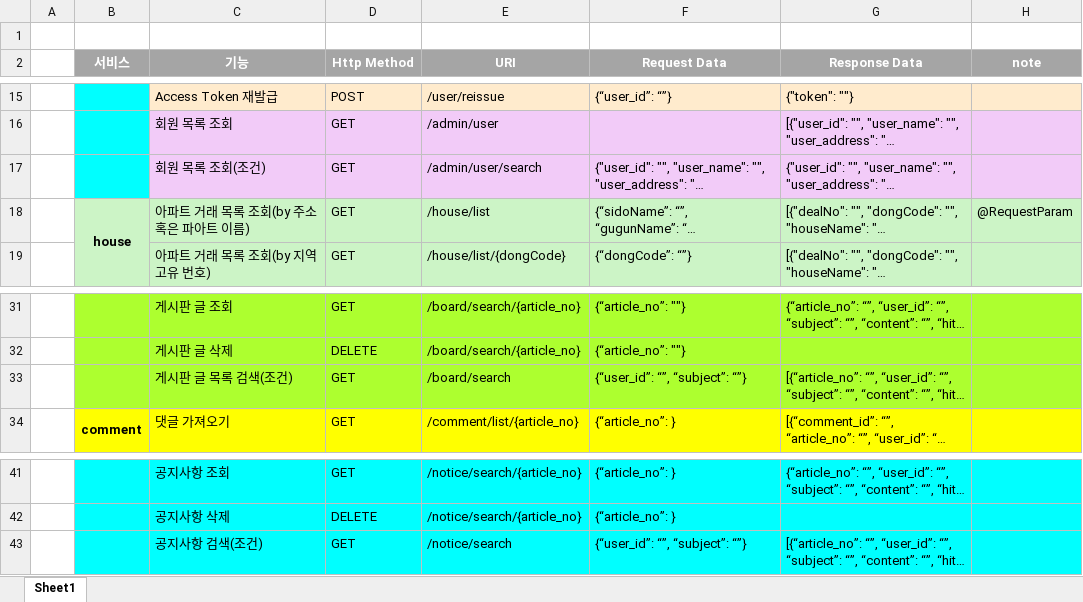
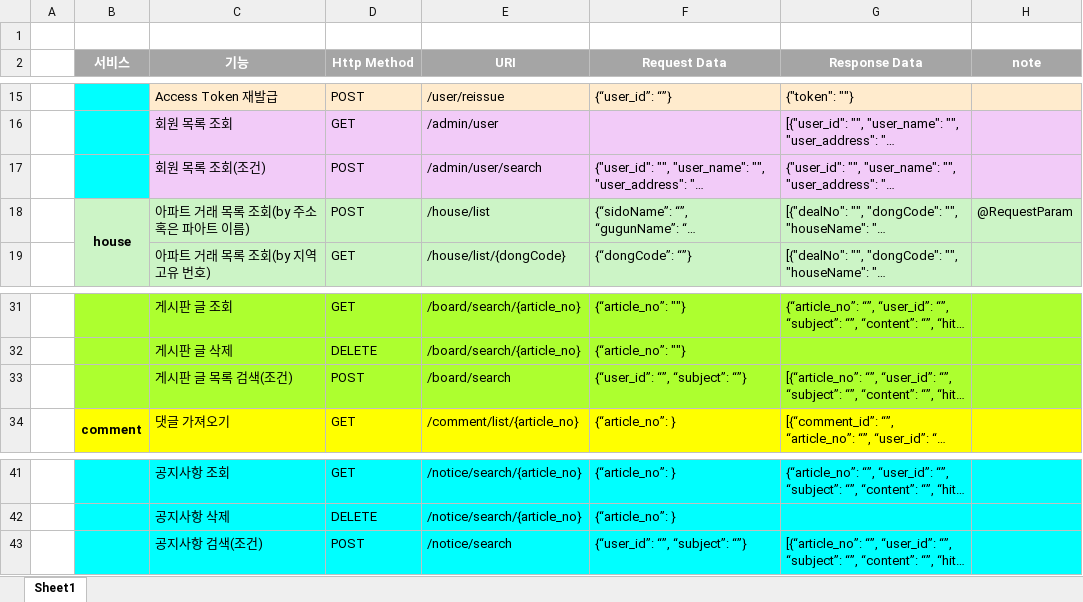
Before and after one commit to willow2150/SweetHome, an Excel workbook: BackEnd/src/main/resources/res/api_specification.xlsx, sheet Sheet1, drawn as a sheet; only a part is shown, gaps mark what is left out; long unchanged cells end in …; values as stored, in another font and other column widths than the file's, no borders; the diff names each change by its address in the sheet, - before the commit and + after, or states it on an @@ line.

```diff
--- a/BackEnd/src/main/resources/res/api_specification.xlsx (sheet Sheet1)
+++ b/BackEnd/src/main/resources/res/api_specification.xlsx (sheet Sheet1)
-D17:D18 (Http Method): GET
+D17:D18 (Http Method): POST
-D33 (Http Method): GET
+D33 (Http Method): POST
-D43 (Http Method): GET
+D43 (Http Method): POST
```
Also changed, not shown: 6 other files.
